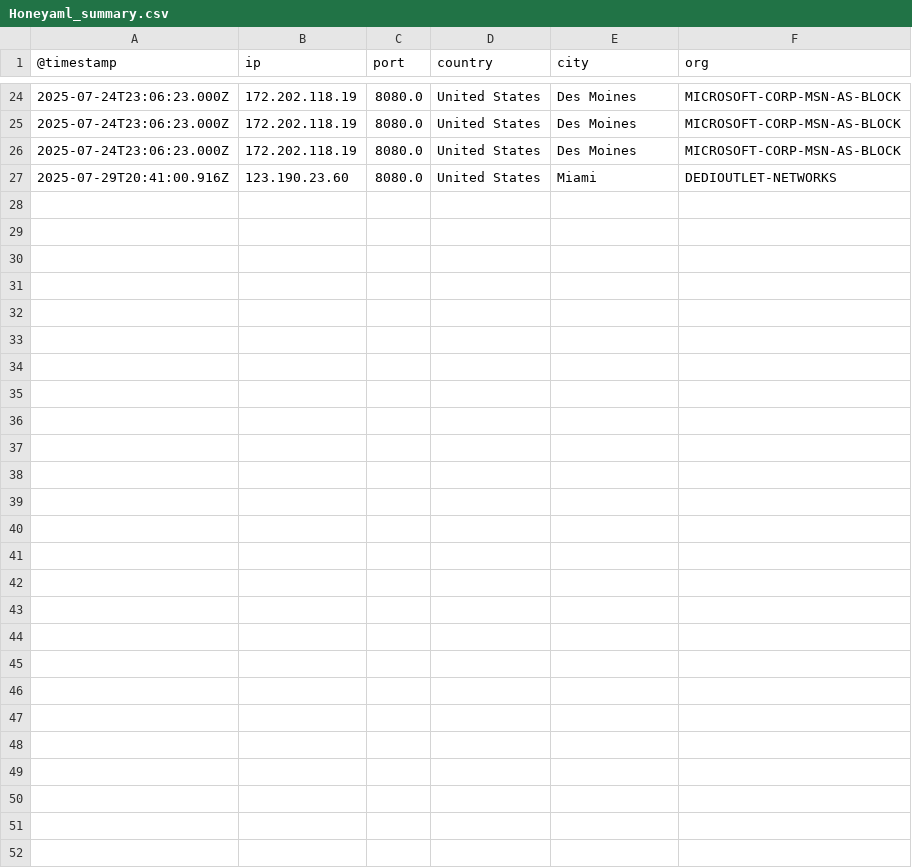
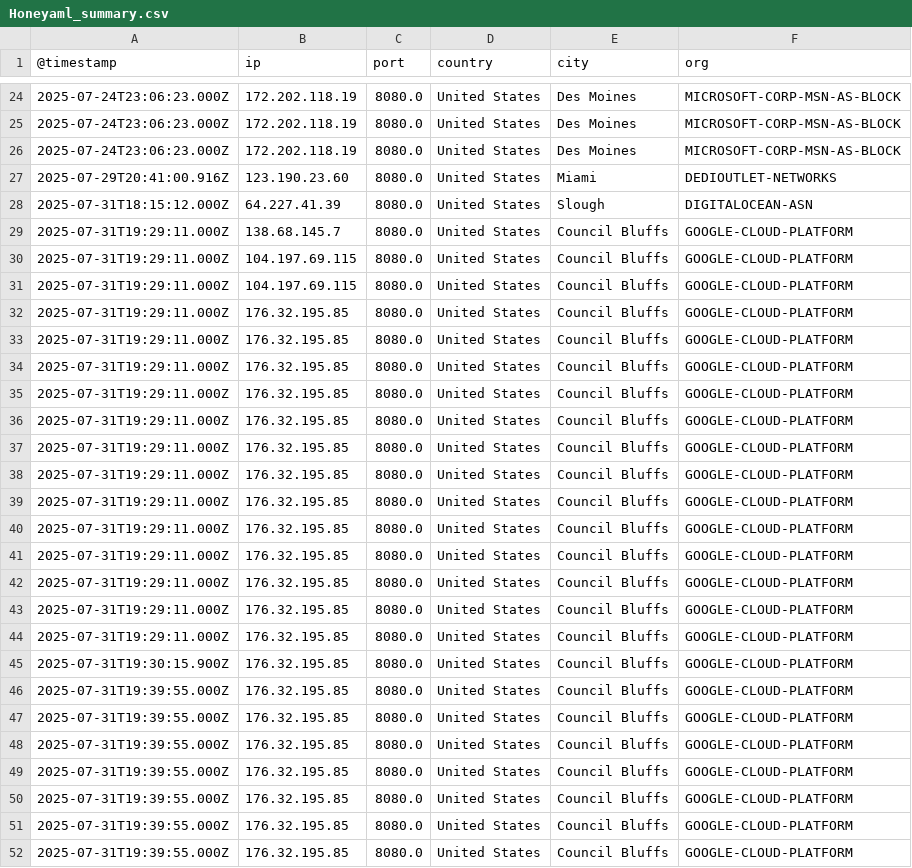
Before and after one commit to ademskey/Honeypot_Attack_Characterization_Data_Engine, a CSV file: web_app/data/historical_data/honeypot_summaries/Honeyaml_summary.csv, drawn as a sheet; only a part is shown, gaps mark what is left out.

```diff
--- a/web_app/data/historical_data/honeypot_summaries/Honeyaml_summary.csv
+++ b/web_app/data/historical_data/honeypot_summaries/Honeyaml_summary.csv
@@ -27 +27,26 @@
 2025-07-29T20:41:00.916Z,123.190.23.60,8080.0,United States,Miami,DEDIOUTLET-NETWORKS
+2025-07-31T18:15:12.000Z,64.227.41.39,8080.0,United States,Slough,DIGITALOCEAN-ASN
+2025-07-31T19:29:11.000Z,138.68.145.7,8080.0,United States,Council Bluffs,GOOGLE-CLOUD-PLATFORM
+2025-07-31T19:29:11.000Z,104.197.69.115,8080.0,United States,Council Bluffs,GOOGLE-CLOUD-PLATFORM
+2025-07-31T19:29:11.000Z,104.197.69.115,8080.0,United States,Council Bluffs,GOOGLE-CLOUD-PLATFORM
+2025-07-31T19:29:11.000Z,176.32.195.85,8080.0,United States,Council Bluffs,GOOGLE-CLOUD-PLATFORM
+2025-07-31T19:29:11.000Z,176.32.195.85,8080.0,United States,Council Bluffs,GOOGLE-CLOUD-PLATFORM
+2025-07-31T19:29:11.000Z,176.32.195.85,8080.0,United States,Council Bluffs,GOOGLE-CLOUD-PLATFORM
+2025-07-31T19:29:11.000Z,176.32.195.85,8080.0,United States,Council Bluffs,GOOGLE-CLOUD-PLATFORM
+2025-07-31T19:29:11.000Z,176.32.195.85,8080.0,United States,Council Bluffs,GOOGLE-CLOUD-PLATFORM
+2025-07-31T19:29:11.000Z,176.32.195.85,8080.0,United States,Council Bluffs,GOOGLE-CLOUD-PLATFORM
+2025-07-31T19:29:11.000Z,176.32.195.85,8080.0,United States,Council Bluffs,GOOGLE-CLOUD-PLATFORM
+2025-07-31T19:29:11.000Z,176.32.195.85,8080.0,United States,Council Bluffs,GOOGLE-CLOUD-PLATFORM
+2025-07-31T19:29:11.000Z,176.32.195.85,8080.0,United States,Council Bluffs,GOOGLE-CLOUD-PLATFORM
+2025-07-31T19:29:11.000Z,176.32.195.85,8080.0,United States,Council Bluffs,GOOGLE-CLOUD-PLATFORM
+2025-07-31T19:29:11.000Z,176.32.195.85,8080.0,United States,Council Bluffs,GOOGLE-CLOUD-PLATFORM
+2025-07-31T19:29:11.000Z,176.32.195.85,8080.0,United States,Council Bluffs,GOOGLE-CLOUD-PLATFORM
+2025-07-31T19:29:11.000Z,176.32.195.85,8080.0,United States,Council Bluffs,GOOGLE-CLOUD-PLATFORM
+2025-07-31T19:30:15.900Z,176.32.195.85,8080.0,United States,Council Bluffs,GOOGLE-CLOUD-PLATFORM
+2025-07-31T19:39:55.000Z,176.32.195.85,8080.0,United States,Council Bluffs,GOOGLE-CLOUD-PLATFORM
+2025-07-31T19:39:55.000Z,176.32.195.85,8080.0,United States,Council Bluffs,GOOGLE-CLOUD-PLATFORM
+2025-07-31T19:39:55.000Z,176.32.195.85,8080.0,United States,Council Bluffs,GOOGLE-CLOUD-PLATFORM
+2025-07-31T19:39:55.000Z,176.32.195.85,8080.0,United States,Council Bluffs,GOOGLE-CLOUD-PLATFORM
+2025-07-31T19:39:55.000Z,176.32.195.85,8080.0,United States,Council Bluffs,GOOGLE-CLOUD-PLATFORM
+2025-07-31T19:39:55.000Z,176.32.195.85,8080.0,United States,Council Bluffs,GOOGLE-CLOUD-PLATFORM
+2025-07-31T19:39:55.000Z,176.32.195.85,8080.0,United States,Council Bluffs,GOOGLE-CLOUD-PLATFORM
```
Also changed, not shown: web_app/data/historical_data/honeypot_summaries/Ciscoasa_summary.csv, web_app/data/historical_data/honeypot_summaries/Dionaea_summary.csv, 31 other files.
